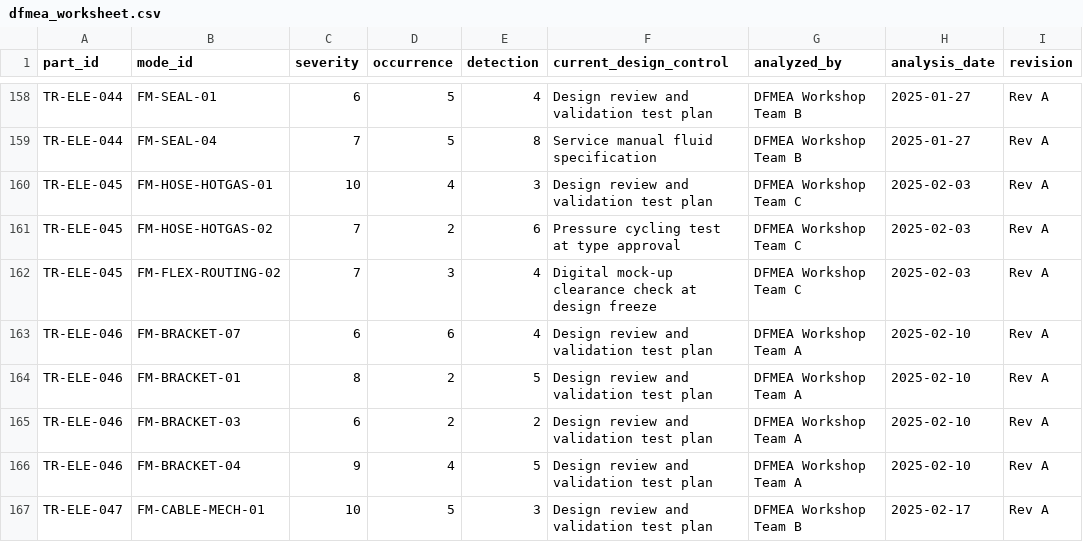
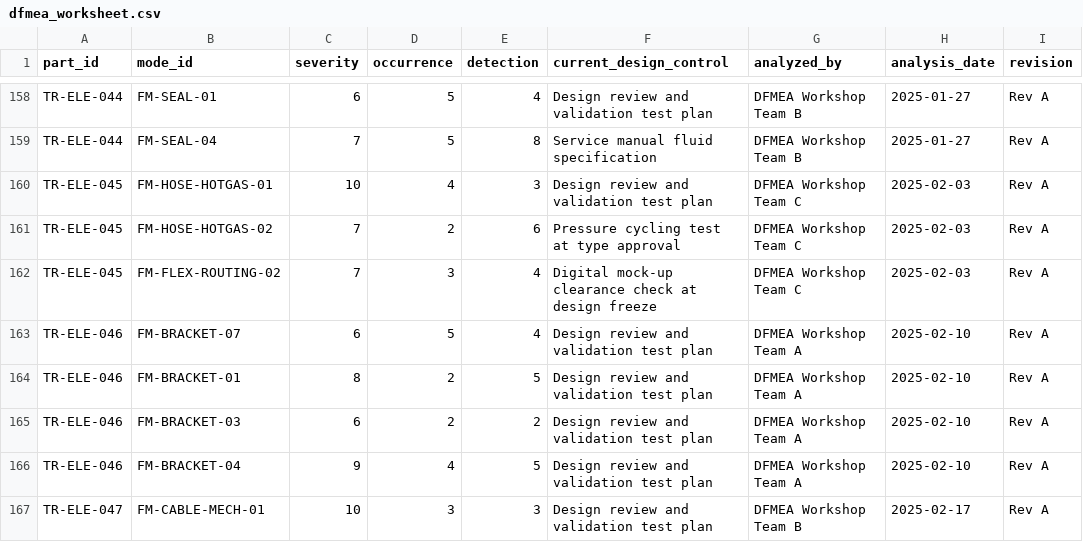
Before and after one commit to niharika021/Mechnari-ai, a CSV file: data/dfmea_worksheet.csv, drawn as a sheet; only a part is shown, gaps mark what is left out; the diff covers the shown part only.

```diff
--- a/data/dfmea_worksheet.csv
+++ b/data/dfmea_worksheet.csv
@@ -162,3 +162,3 @@ TR-ELE-045,FM-HOSE-HOTGAS-02,7,2,6,Pressure cycling test at type approval,DFMEA
 TR-ELE-045,FM-FLEX-ROUTING-02,7,3,4,Digital mock-up clearance check at design freeze,DFMEA Workshop Team C,2025-02-03,Rev A
-TR-ELE-046,FM-BRACKET-07,6,6,4,Design review and validation test plan,DFMEA Workshop Team A,2025-02-10,Rev A
+TR-ELE-046,FM-BRACKET-07,6,5,4,Design review and validation test plan,DFMEA Workshop Team A,2025-02-10,Rev A
 TR-ELE-046,FM-BRACKET-01,8,2,5,Design review and validation test plan,DFMEA Workshop Team A,2025-02-10,Rev A
@@ -166,2 +166,2 @@ TR-ELE-046,FM-BRACKET-03,6,2,2,Design review and validation test plan,DFMEA Work
 TR-ELE-046,FM-BRACKET-04,9,4,5,Design review and validation test plan,DFMEA Workshop Team A,2025-02-10,Rev A
-TR-ELE-047,FM-CABLE-MECH-01,10,5,3,Design review and validation test plan,DFMEA Workshop Team B,2025-02-17,Rev A
+TR-ELE-047,FM-CABLE-MECH-01,10,3,3,Design review and validation test plan,DFMEA Workshop Team B,2025-02-17,Rev A
```
Also changed, not shown: 28 edited cells elsewhere in this file, 4 other files.
